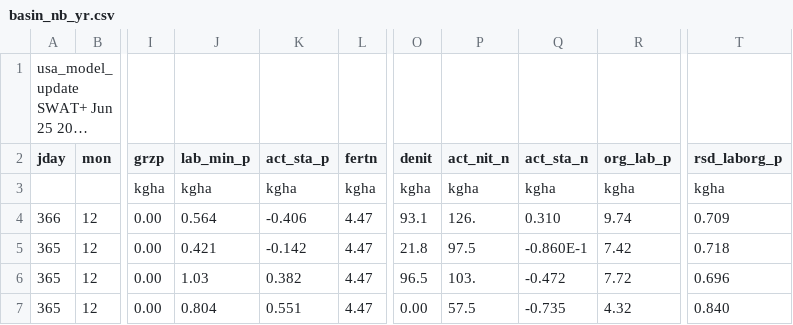
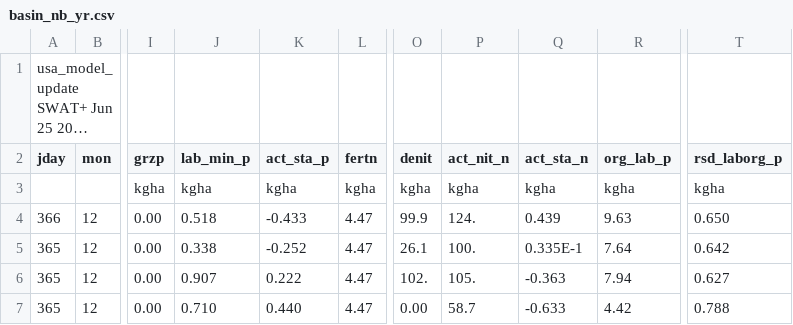
Before and after one commit to joelz575/swatplus, a CSV file: swatplus_test/Usa_Basin_model/basin_nb_yr.csv, drawn as a sheet; only a part is shown, gaps mark what is left out; long unchanged cells end in …; the diff covers the shown part only; the diff names each change by its address in the sheet, - before the commit and + after, or states it on an @@ line.

```diff
--- a/swatplus_test/Usa_Basin_model/basin_nb_yr.csv
+++ b/swatplus_test/Usa_Basin_model/basin_nb_yr.csv
-J4 (lab_min_p): 0.564
+J4 (lab_min_p): 0.518
-K4 (act_sta_p): -0.406
+K4 (act_sta_p): -0.433
-O4 (denit): 93.1
+O4 (denit): 99.9
-P4 (act_nit_n): 126.
+P4 (act_nit_n): 124.
-Q4 (act_sta_n): 0.310
+Q4 (act_sta_n): 0.439
-R4 (org_lab_p): 9.74
+R4 (org_lab_p): 9.63
-T4 (rsd_laborg_p): 0.709
+T4 (rsd_laborg_p): 0.650
-J5 (lab_min_p): 0.421
+J5 (lab_min_p): 0.338
-K5 (act_sta_p): -0.142
+K5 (act_sta_p): -0.252
-O5 (denit): 21.8
+O5 (denit): 26.1
-P5 (act_nit_n): 97.5
+P5 (act_nit_n): 100.
-Q5 (act_sta_n): -0.860E-1
+Q5 (act_sta_n): 0.335E-1
-R5 (org_lab_p): 7.42
+R5 (org_lab_p): 7.64
-T5 (rsd_laborg_p): 0.718
+T5 (rsd_laborg_p): 0.642
-J6 (lab_min_p): 1.03
+J6 (lab_min_p): 0.907
-K6 (act_sta_p): 0.382
+K6 (act_sta_p): 0.222
-O6 (denit): 96.5
+O6 (denit): 102.
-P6 (act_nit_n): 103.
+P6 (act_nit_n): 105.
-Q6 (act_sta_n): -0.472
+Q6 (act_sta_n): -0.363
-R6 (org_lab_p): 7.72
+R6 (org_lab_p): 7.94
-T6 (rsd_laborg_p): 0.696
+T6 (rsd_laborg_p): 0.627
-J7 (lab_min_p): 0.804
+J7 (lab_min_p): 0.710
-K7 (act_sta_p): 0.551
+K7 (act_sta_p): 0.440
-P7 (act_nit_n): 57.5
+P7 (act_nit_n): 58.7
-Q7 (act_sta_n): -0.735
+Q7 (act_sta_n): -0.633
-R7 (org_lab_p): 4.32
+R7 (org_lab_p): 4.42
-T7 (rsd_laborg_p): 0.840
+T7 (rsd_laborg_p): 0.788
```
Also changed, not shown: 33 edited cells elsewhere in this file, swatplus_test/Usa_Basin_model/aquifer_aa.csv, swatplus_test/Usa_Basin_model/basin_aqu_aa.csv, 12 other files.
